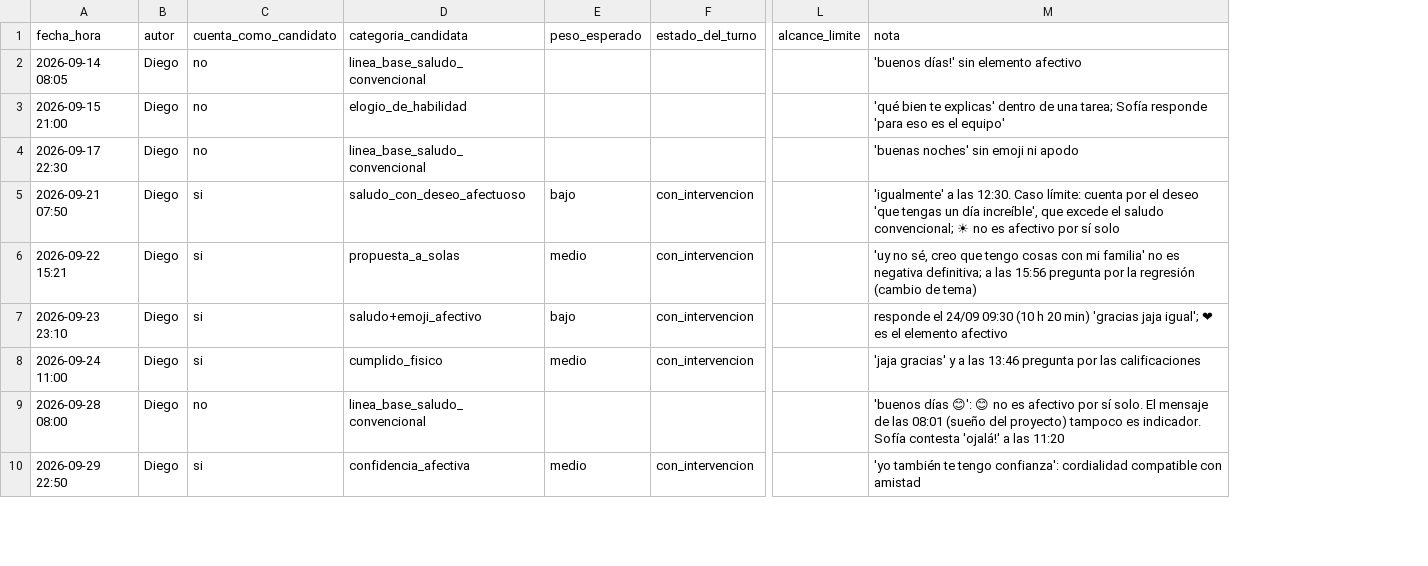
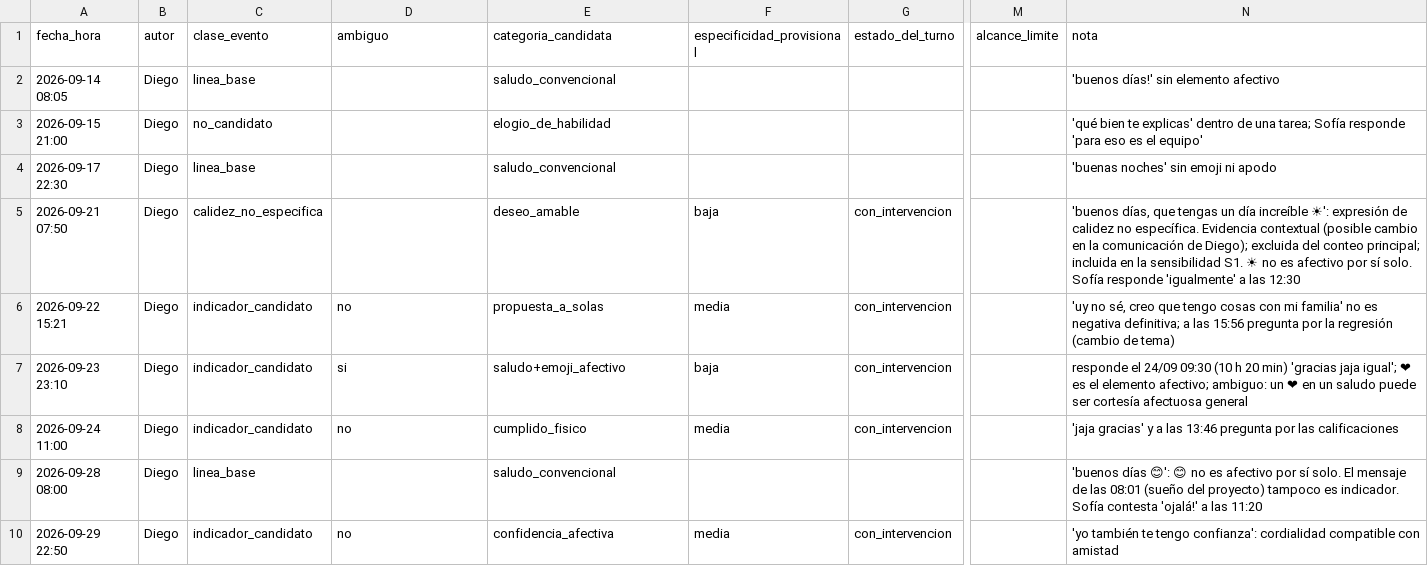
Before and after one commit to hehurove-gif/Message-Analisis, a CSV file: data/synthetic/02_interes_romantico_unilateral.etiquetas.csv, drawn as a sheet; only a part is shown, gaps mark what is left out; removed rows and columns are numbered as before the commit, all else as after; the diff covers the shown part only; the diff names each change by its address in the sheet, - before the commit and + after, or states it on an @@ line.

```diff
--- a/data/synthetic/02_interes_romantico_unilateral.etiquetas.csv
+++ b/data/synthetic/02_interes_romantico_unilateral.etiquetas.csv
+column C (clase_evento), rows 2-10: linea_base | no_candidato | linea_base | calidez_no_especifica | indicador_candidato | indicador_candidato | indicador_candidato | linea_base | indicador_candidato
-column E (peso_esperado), rows 5-10: bajo | medio | bajo | medio |  | medio
+column F (especificidad_provisional), rows 5-10: baja | media | baja | media |  | media
-D1: cuenta_como_candidato
+D1: ambiguo
-D2:D4 (ambiguo): no
+D2:D4 (ambiguo): (empty)
-E2 (categoria_candidata): linea_base_saludo_convencional
+E2 (categoria_candidata): saludo_convencional
-E4 (categoria_candidata): linea_base_saludo_convencional
+E4 (categoria_candidata): saludo_convencional
-D5 (ambiguo): si
+D5 (ambiguo): (empty)
-E5 (categoria_candidata): saludo_con_deseo_afectuoso
+E5 (categoria_candidata): deseo_amable
-N5 (nota): 'igualmente' a las 12:30. Caso límite: cuenta por el deseo 'que tengas un día increíble', que excede el saludo convencional; ☀ no es afectivo por sí solo
+N5 (nota): 'buenos días, que tengas un día increíble ☀': expresión de calidez no específica. Evidencia contextual (posible cambio en la comunicación de Diego); excluida del conteo principal; incluida en la sensibilidad S1. ☀ no es afectivo por sí solo. Sofía responde 'igualmente' a las 12:30
-D6 (ambiguo): si
+D6 (ambiguo): no
-N7 (nota): …el elemento afectivo
+N7 (nota): …el elemento afectivo; ambiguo: un ❤ en un saludo puede ser cortesía afectuosa general
-D8 (ambiguo): si
+D8 (ambiguo): no
-D9 (ambiguo): no
+D9 (ambiguo): (empty)
-E9 (categoria_candidata): linea_base_saludo_convencional
+E9 (categoria_candidata): saludo_convencional
-D10 (ambiguo): si
+D10 (ambiguo): no
```
Also changed, not shown: 9 edited cells elsewhere in this file, data/synthetic/01_amistad_equilibrada.etiquetas.csv, 7 other files.
